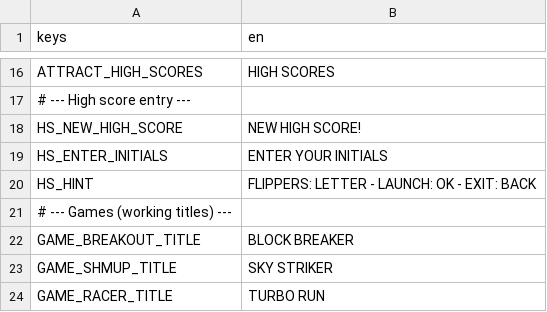
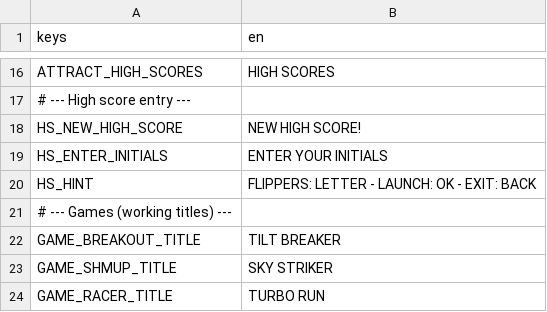
Before and after one commit to darkphoenixfox/PinGames, a CSV file: core/locale/strings.csv, drawn as a sheet; only a part is shown, gaps mark what is left out.

```diff
--- a/core/locale/strings.csv
+++ b/core/locale/strings.csv
@@ -21,3 +21,3 @@ HS_HINT,"FLIPPERS: LETTER  -  LAUNCH: OK  -  EXIT: BACK"
 # --- Games (working titles) ---
-GAME_BREAKOUT_TITLE,BLOCK BREAKER
+GAME_BREAKOUT_TITLE,TILT BREAKER
 GAME_SHMUP_TITLE,SKY STRIKER
```
Also changed, not shown: 2 other files.
